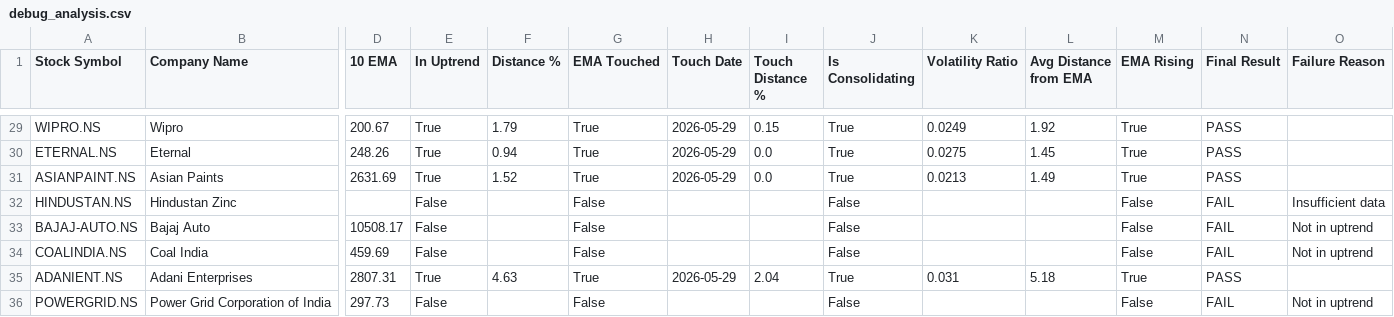
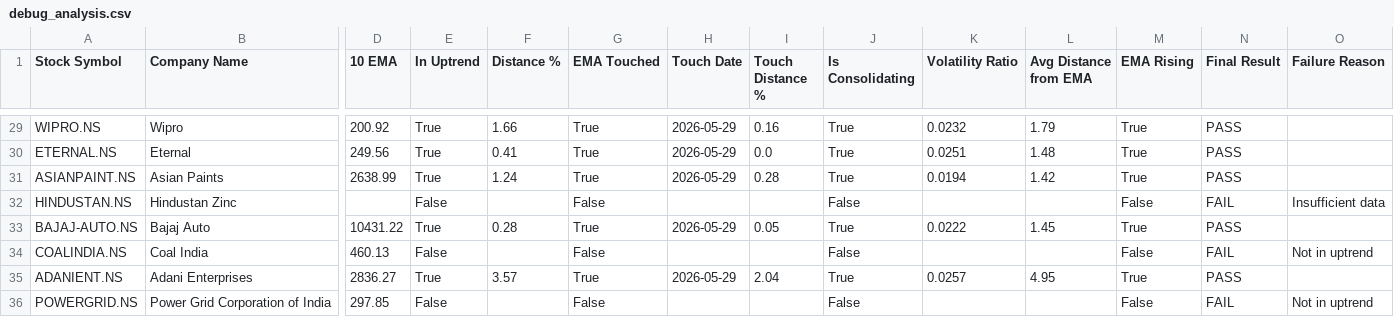
Before and after one commit to ashishbhagat2/ema-screener, a CSV file: debug_analysis.csv, drawn as a sheet; only a part is shown, gaps mark what is left out; the diff covers the shown part only; the diff names each change by its address in the sheet, - before the commit and + after, or states it on an @@ line.

```diff
--- a/debug_analysis.csv
+++ b/debug_analysis.csv
-D29 (10 EMA): 200.67
+D29 (10 EMA): 200.92
-F29 (Distance %): 1.79
+F29 (Distance %): 1.66
-I29 (Touch Distance %): 0.15
+I29 (Touch Distance %): 0.16
-K29 (Volatility Ratio): 0.0249
+K29 (Volatility Ratio): 0.0232
-L29 (Avg Distance from EMA): 1.92
+L29 (Avg Distance from EMA): 1.79
-D30 (10 EMA): 248.26
+D30 (10 EMA): 249.56
-F30 (Distance %): 0.94
+F30 (Distance %): 0.41
-K30 (Volatility Ratio): 0.0275
+K30 (Volatility Ratio): 0.0251
-L30 (Avg Distance from EMA): 1.45
+L30 (Avg Distance from EMA): 1.48
-D31 (10 EMA): 2631.69
+D31 (10 EMA): 2638.99
-F31 (Distance %): 1.52
+F31 (Distance %): 1.24
-I31 (Touch Distance %): 0.0
+I31 (Touch Distance %): 0.28
-K31 (Volatility Ratio): 0.0213
+K31 (Volatility Ratio): 0.0194
-L31 (Avg Distance from EMA): 1.49
+L31 (Avg Distance from EMA): 1.42
-D33 (10 EMA): 10508.17
+D33 (10 EMA): 10431.22
-E33 (In Uptrend): False
+E33 (In Uptrend): True
-F33 (Distance %): (empty)
+F33 (Distance %): 0.28
-G33 (EMA Touched): False
+G33 (EMA Touched): True
-H33 (Touch Date): (empty)
+H33 (Touch Date): 2026-05-29
-I33 (Touch Distance %): (empty)
+I33 (Touch Distance %): 0.05
-J33 (Is Consolidating): False
+J33 (Is Consolidating): True
-K33 (Volatility Ratio): (empty)
+K33 (Volatility Ratio): 0.0222
-L33 (Avg Distance from EMA): (empty)
+L33 (Avg Distance from EMA): 1.45
-M33 (EMA Rising): False
+M33 (EMA Rising): True
-N33 (Final Result): FAIL
+N33 (Final Result): PASS
-O33 (Failure Reason): Not in uptrend
+O33 (Failure Reason): (empty)
-D34 (10 EMA): 459.69
+D34 (10 EMA): 460.13
-D35 (10 EMA): 2807.31
+D35 (10 EMA): 2836.27
-F35 (Distance %): 4.63
+F35 (Distance %): 3.57
-K35 (Volatility Ratio): 0.031
+K35 (Volatility Ratio): 0.0257
-L35 (Avg Distance from EMA): 5.18
+L35 (Avg Distance from EMA): 4.95
-D36 (10 EMA): 297.73
+D36 (10 EMA): 297.85
```
Also changed, not shown: 163 edited cells elsewhere in this file, ema_screener_results.csv.
